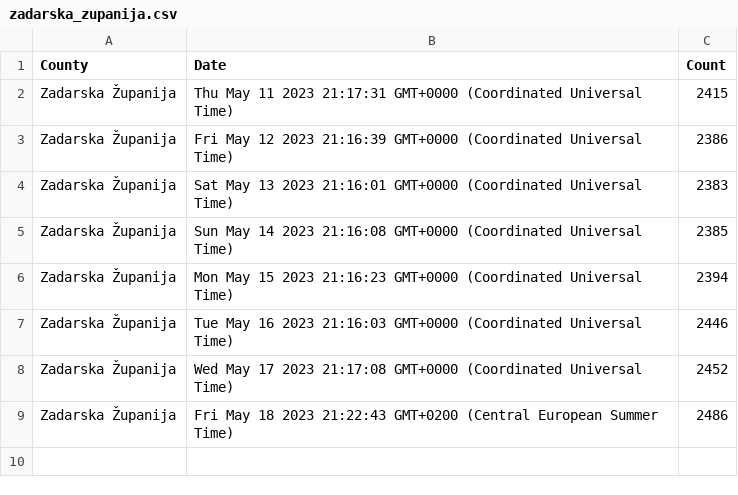
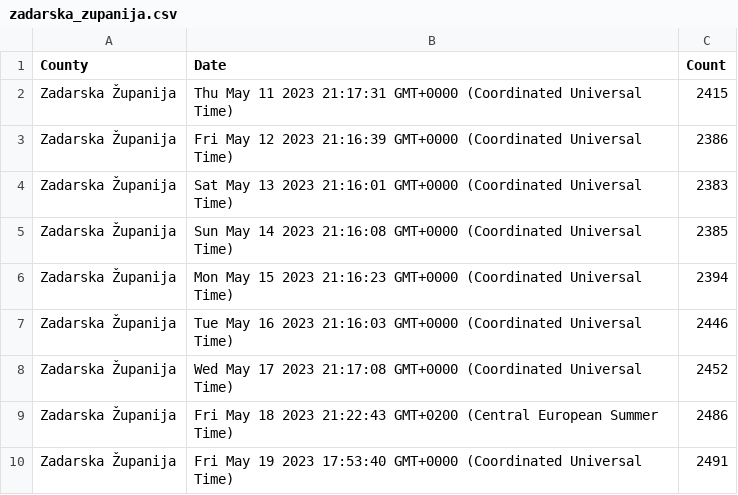
Before and after one commit to curkovicf/real-estate, a CSV file: data/flat/zadarska_zupanija.csv, drawn as a sheet.

```diff
--- a/data/flat/zadarska_zupanija.csv
+++ b/data/flat/zadarska_zupanija.csv
@@ -9 +9,2 @@ Zadarska Županija,Wed May 17 2023 21:17:08 GMT+0000 (Coordinated Universal Time
 Zadarska Županija,Fri May 18 2023 21:22:43 GMT+0200 (Central European Summer Time),2486
+Zadarska Županija,Fri May 19 2023 17:53:40 GMT+0000 (Coordinated Universal Time),2491
```
Also changed, not shown: data/flat/grad_zagreb.csv, data/house/grad_zagreb.csv, 1 other file.
